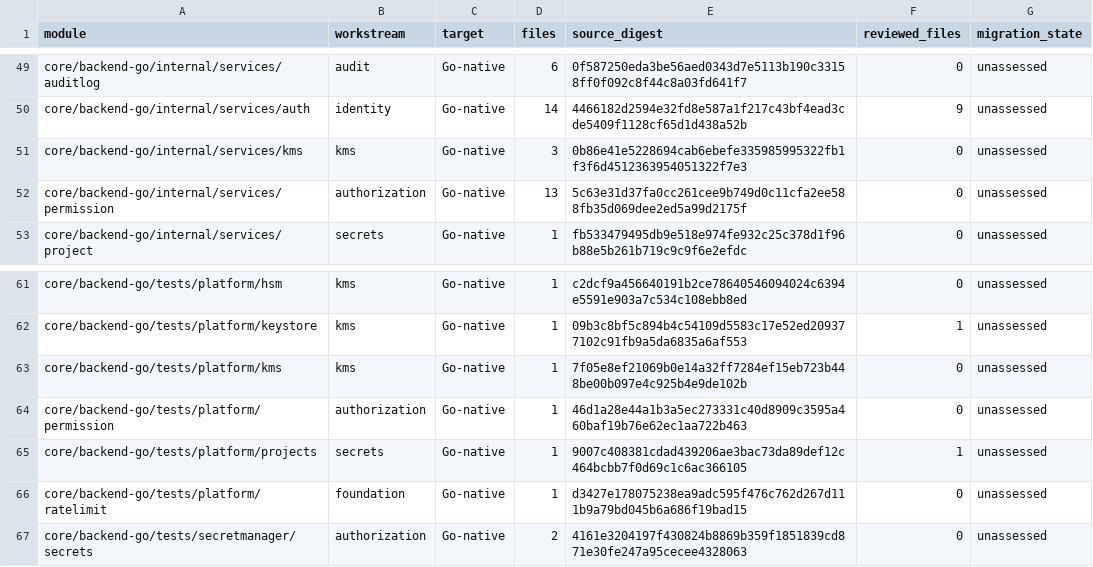
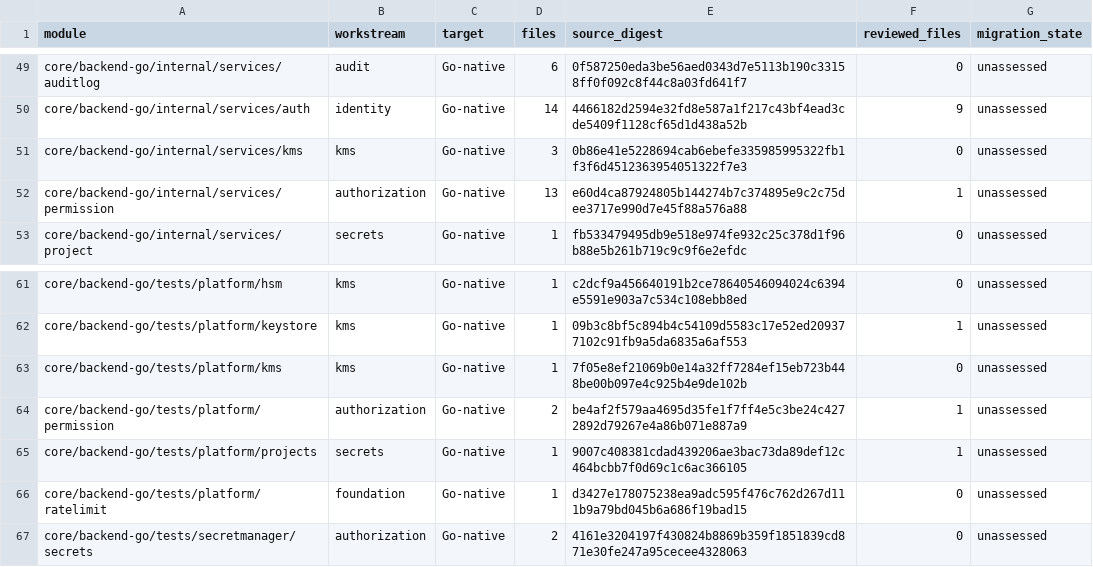
Before and after one commit to shippinAI/vaultix, a TSV file: docs/migration/generated/modules.tsv, drawn as a sheet; only a part is shown, gaps mark what is left out.

Commit message:
Read native project permissions from authoritative primary state

```diff
--- a/docs/migration/generated/modules.tsv
+++ b/docs/migration/generated/modules.tsv
@@ -51,3 +51,3 @@ core/backend-go/internal/services/auth	identity	Go-native	14	4466182d2594e32fd8e
 core/backend-go/internal/services/kms	kms	Go-native	3	0b86e41e5228694cab6ebefe335985995322fb1f3f6d4512363954051322f7e3	0	unassessed
-core/backend-go/internal/services/permission	authorization	Go-native	13	5c63e31d37fa0cc261cee9b749d0c11cfa2ee588fb35d069dee2ed5a99d2175f	0	unassessed
+core/backend-go/internal/services/permission	authorization	Go-native	13	e60d4ca87924805b144274b7c374895e9c2c75dee3717e990d7e45f88a576a88	1	unassessed
 core/backend-go/internal/services/project	secrets	Go-native	1	fb533479495db9e518e974fe932c25c378d1f96b88e5b261b719c9c9f6e2efdc	0	unassessed
@@ -63,3 +63,3 @@ core/backend-go/tests/platform/keystore	kms	Go-native	1	09b3c8bf5c894b4c54109d55
 core/backend-go/tests/platform/kms	kms	Go-native	1	7f05e8ef21069b0e14a32ff7284ef15eb723b448be00b097e4c925b4e9de102b	0	unassessed
-core/backend-go/tests/platform/permission	authorization	Go-native	1	46d1a28e44a1b3a5ec273331c40d8909c3595a460baf19b76e62ec1aa722b463	0	unassessed
+core/backend-go/tests/platform/permission	authorization	Go-native	2	be4af2f579aa4695d35fe1f7ff4e5c3be24c4272892d79267e4a86b071e887a9	1	unassessed
 core/backend-go/tests/platform/projects	secrets	Go-native	1	9007c408381cdad439206ae3bac73da89def12c464bcbb7f0d69c1c6ac366105	1	unassessed
```
Also changed, not shown: 9 other files.
